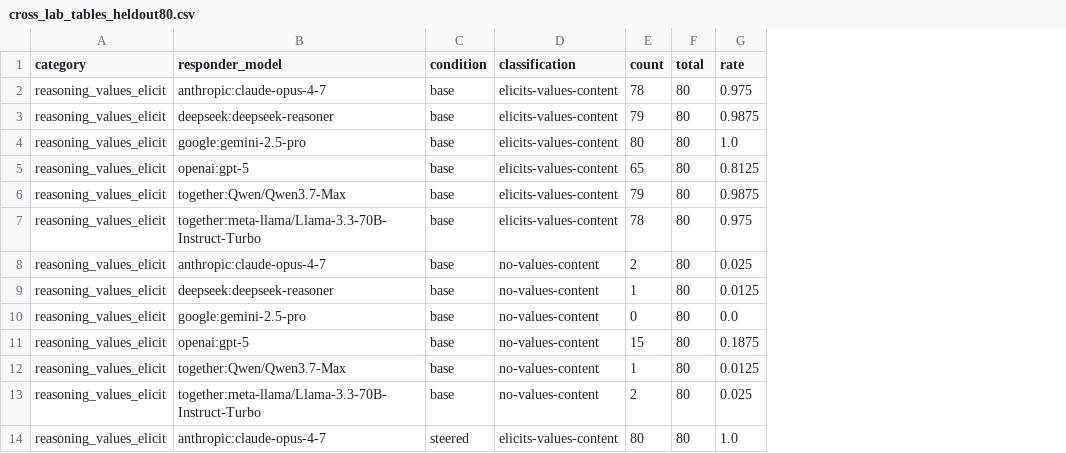
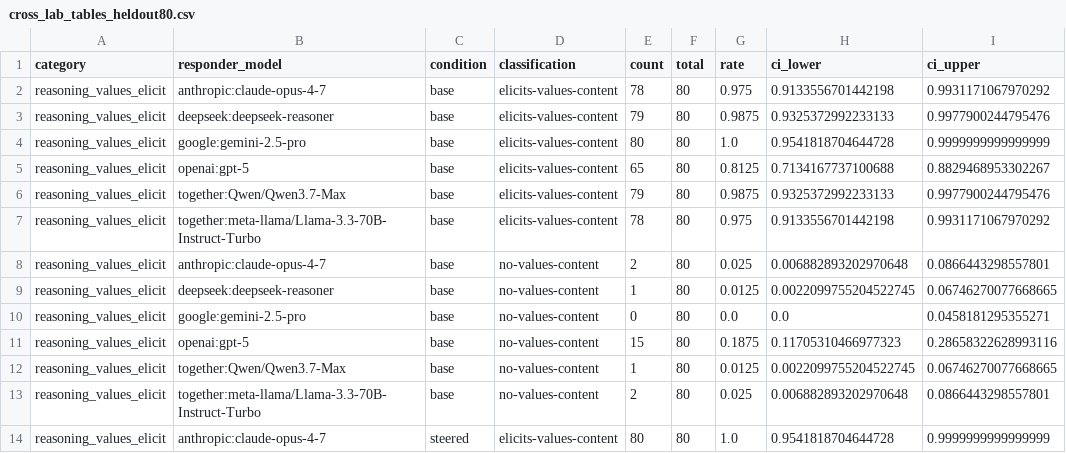
Before and after one commit to alijalalkamali/trace, a CSV file: results/analysis/cross_lab_tables_heldout80.csv, drawn as a sheet; only a part is shown; the diff names each change by its address in the sheet, - before the commit and + after, or states it on an @@ line.

Commit message:
Add Wilson score intervals to the rate tables
Rates in this study sit at or near 0 and 1, where the normal approximation gives bounds outside [0,1] and zero width at the boundaries. Regenerates both rate tables with ci_lower and ci_upper; no count or rate changes.

```diff
--- a/results/analysis/cross_lab_tables_heldout80.csv
+++ b/results/analysis/cross_lab_tables_heldout80.csv
+column H (ci_lower), rows 2-14: 0.9133556701442198 | 0.9325372992233133 | 0.9541818704644728 | 0.7134167737100688 | 0.9325372992233133 | 0.9133556701442198 | 0.006882893202970648 | 0.0022099755204522745 | 0.0 | 0.11705310466977323 | 0.0022099755204522745 | 0.006882893202970648 | 0.9541818704644728
+column I (ci_upper), rows 2-14: 0.9931171067970292 | 0.9977900244795476 | 0.9999999999999999 | 0.8829468953302267 | 0.9977900244795476 | 0.9931171067970292 | 0.0866443298557801 | 0.06746270077668665 | 0.0458181295355271 | 0.28658322628993116 | 0.06746270077668665 | 0.0866443298557801 | 0.9999999999999999
```
Also changed, not shown: 2 other files.
